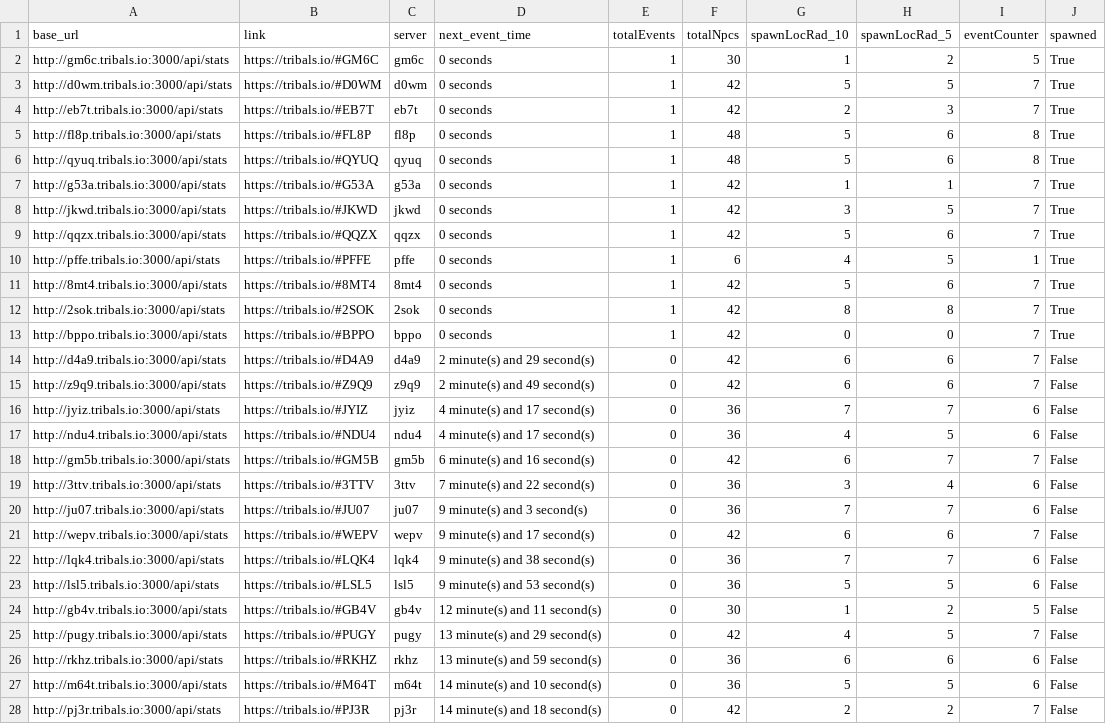
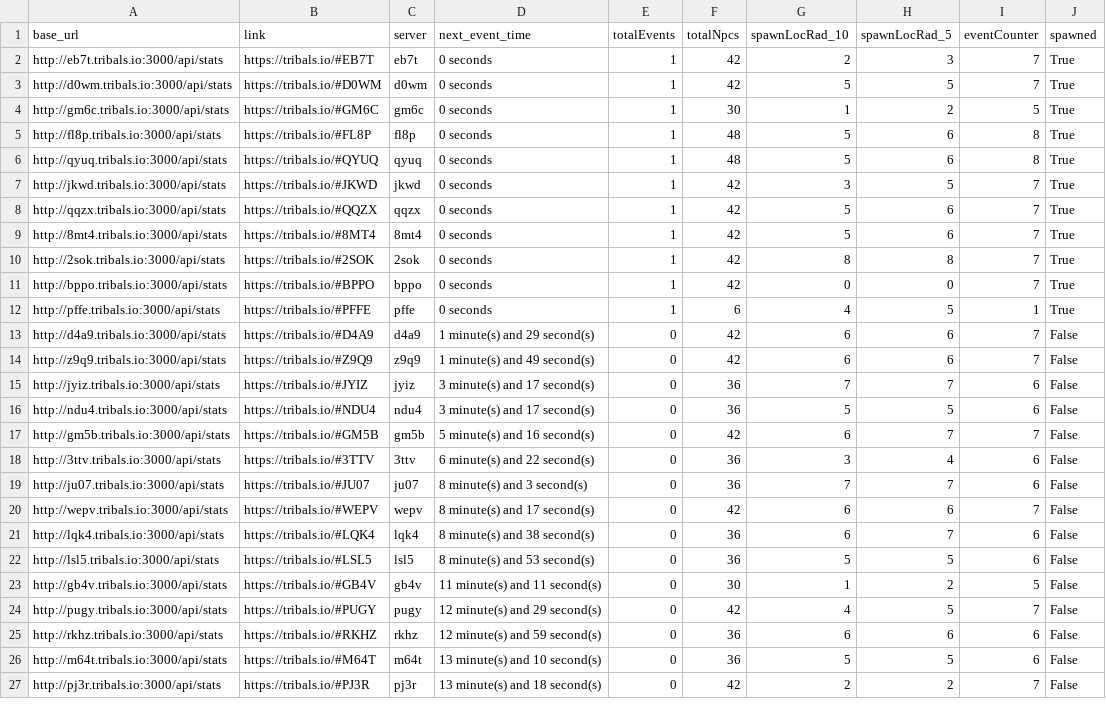
Before and after one commit to HCWcoder/adad, a CSV file: allEventServers.csv, drawn as a sheet; only a part is shown; the diff covers the shown part only.

```diff
--- a/allEventServers.csv
+++ b/allEventServers.csv
@@ -1,11 +1,9 @@
 base_url,link,server,next_event_time,totalEvents,totalNpcs,spawnLocRad_10,spawnLocRad_5,eventCounter,spawned
+http://eb7t.tribals.io:3000/api/stats,https://tribals.io/#EB7T,eb7t,0 seconds,1,42,2,3,7,True
+http://d0wm.tribals.io:3000/api/stats,https://tribals.io/#D0WM,d0wm,0 seconds,1,42,5,5,7,True
 http://gm6c.tribals.io:3000/api/stats,https://tribals.io/#GM6C,gm6c,0 seconds,1,30,1,2,5,True
-http://d0wm.tribals.io:3000/api/stats,https://tribals.io/#D0WM,d0wm,0 seconds,1,42,5,5,7,True
-http://eb7t.tribals.io:3000/api/stats,https://tribals.io/#EB7T,eb7t,0 seconds,1,42,2,3,7,True
 http://fl8p.tribals.io:3000/api/stats,https://tribals.io/#FL8P,fl8p,0 seconds,1,48,5,6,8,True
 http://qyuq.tribals.io:3000/api/stats,https://tribals.io/#QYUQ,qyuq,0 seconds,1,48,5,6,8,True
-http://g53a.tribals.io:3000/api/stats,https://tribals.io/#G53A,g53a,0 seconds,1,42,1,1,7,True
 http://jkwd.tribals.io:3000/api/stats,https://tribals.io/#JKWD,jkwd,0 seconds,1,42,3,5,7,True
 http://qqzx.tribals.io:3000/api/stats,https://tribals.io/#QQZX,qqzx,0 seconds,1,42,5,6,7,True
-http://pffe.tribals.io:3000/api/stats,https://tribals.io/#PFFE,pffe,0 seconds,1,6,4,5,1,True
 http://8mt4.tribals.io:3000/api/stats,https://tribals.io/#8MT4,8mt4,0 seconds,1,42,5,6,7,True
@@ -13,16 +11,17 @@ http://2sok.tribals.io:3000/api/stats,https://tribals.io/#2SOK,2sok,0 seconds,1,
 http://bppo.tribals.io:3000/api/stats,https://tribals.io/#BPPO,bppo,0 seconds,1,42,0,0,7,True
-http://d4a9.tribals.io:3000/api/stats,https://tribals.io/#D4A9,d4a9,2 minute(s) and 29 second(s),0,42,6,6,7,False
-http://z9q9.tribals.io:3000/api/stats,https://tribals.io/#Z9Q9,z9q9,2 minute(s) and 49 second(s),0,42,6,6,7,False
-http://jyiz.tribals.io:3000/api/stats,https://tribals.io/#JYIZ,jyiz,4 minute(s) and 17 second(s),0,36,7,7,6,False
-http://ndu4.tribals.io:3000/api/stats,https://tribals.io/#NDU4,ndu4,4 minute(s) and 17 second(s),0,36,4,5,6,False
-http://gm5b.tribals.io:3000/api/stats,https://tribals.io/#GM5B,gm5b,6 minute(s) and 16 second(s),0,42,6,7,7,False
-http://3ttv.tribals.io:3000/api/stats,https://tribals.io/#3TTV,3ttv,7 minute(s) and 22 second(s),0,36,3,4,6,False
-http://ju07.tribals.io:3000/api/stats,https://tribals.io/#JU07,ju07,9 minute(s) and 3 second(s),0,36,7,7,6,False
-http://wepv.tribals.io:3000/api/stats,https://tribals.io/#WEPV,wepv,9 minute(s) and 17 second(s),0,42,6,6,7,False
-http://lqk4.tribals.io:3000/api/stats,https://tribals.io/#LQK4,lqk4,9 minute(s) and 38 second(s),0,36,7,7,6,False
-http://lsl5.tribals.io:3000/api/stats,https://tribals.io/#LSL5,lsl5,9 minute(s) and 53 second(s),0,36,5,5,6,False
-http://gb4v.tribals.io:3000/api/stats,https://tribals.io/#GB4V,gb4v,12 minute(s) and 11 second(s),0,30,1,2,5,False
-http://pugy.tribals.io:3000/api/stats,https://tribals.io/#PUGY,pugy,13 minute(s) and 29 second(s),0,42,4,5,7,False
-http://rkhz.tribals.io:3000/api/stats,https://tribals.io/#RKHZ,rkhz,13 minute(s) and 59 second(s),0,36,6,6,6,False
-http://m64t.tribals.io:3000/api/stats,https://tribals.io/#M64T,m64t,14 minute(s) and 10 second(s),0,36,5,5,6,False
-http://pj3r.tribals.io:3000/api/stats,https://tribals.io/#PJ3R,pj3r,14 minute(s) and 18 second(s),0,42,2,2,7,False
+http://pffe.tribals.io:3000/api/stats,https://tribals.io/#PFFE,pffe,0 seconds,1,6,4,5,1,True
+http://d4a9.tribals.io:3000/api/stats,https://tribals.io/#D4A9,d4a9,1 minute(s) and 29 second(s),0,42,6,6,7,False
+http://z9q9.tribals.io:3000/api/stats,https://tribals.io/#Z9Q9,z9q9,1 minute(s) and 49 second(s),0,42,6,6,7,False
+http://jyiz.tribals.io:3000/api/stats,https://tribals.io/#JYIZ,jyiz,3 minute(s) and 17 second(s),0,36,7,7,6,False
+http://ndu4.tribals.io:3000/api/stats,https://tribals.io/#NDU4,ndu4,3 minute(s) and 17 second(s),0,36,5,5,6,False
+http://gm5b.tribals.io:3000/api/stats,https://tribals.io/#GM5B,gm5b,5 minute(s) and 16 second(s),0,42,6,7,7,False
+http://3ttv.tribals.io:3000/api/stats,https://tribals.io/#3TTV,3ttv,6 minute(s) and 22 second(s),0,36,3,4,6,False
+http://ju07.tribals.io:3000/api/stats,https://tribals.io/#JU07,ju07,8 minute(s) and 3 second(s),0,36,7,7,6,False
+http://wepv.tribals.io:3000/api/stats,https://tribals.io/#WEPV,wepv,8 minute(s) and 17 second(s),0,42,6,6,7,False
+http://lqk4.tribals.io:3000/api/stats,https://tribals.io/#LQK4,lqk4,8 minute(s) and 38 second(s),0,36,6,7,6,False
+http://lsl5.tribals.io:3000/api/stats,https://tribals.io/#LSL5,lsl5,8 minute(s) and 53 second(s),0,36,5,5,6,False
+http://gb4v.tribals.io:3000/api/stats,https://tribals.io/#GB4V,gb4v,11 minute(s) and 11 second(s),0,30,1,2,5,False
+http://pugy.tribals.io:3000/api/stats,https://tribals.io/#PUGY,pugy,12 minute(s) and 29 second(s),0,42,4,5,7,False
+http://rkhz.tribals.io:3000/api/stats,https://tribals.io/#RKHZ,rkhz,12 minute(s) and 59 second(s),0,36,6,6,6,False
+http://m64t.tribals.io:3000/api/stats,https://tribals.io/#M64T,m64t,13 minute(s) and 10 second(s),0,36,5,5,6,False
+http://pj3r.tribals.io:3000/api/stats,https://tribals.io/#PJ3R,pj3r,13 minute(s) and 18 second(s),0,42,2,2,7,False
```
Also changed, not shown: 1 added row and 79 edited cells elsewhere in this file.
